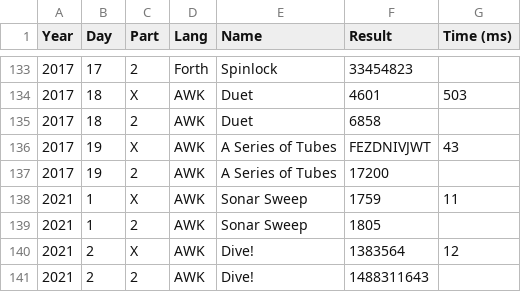
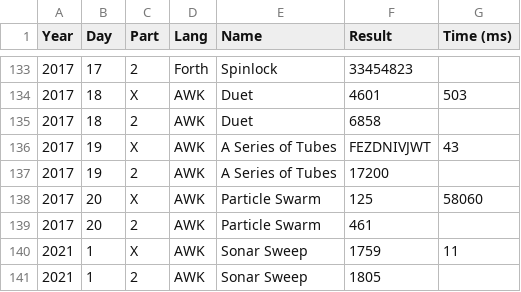
Before and after one commit to vvulpes0/AOC, a CSV file: timings.csv, drawn as a sheet; only a part is shown, gaps mark what is left out; the shorter side is filled out with more unchanged rows; the diff names each change by its address in the sheet, - before the commit and + after, or states it on an @@ line.

```diff
--- a/timings.csv
+++ b/timings.csv
+row 138: 2017 | 20 | X | AWK | Particle Swarm | 125 | 58060
+row 139: 2017 | 20 | 2 | AWK | Particle Swarm | 461
```
Also changed, not shown: 1 other file.
